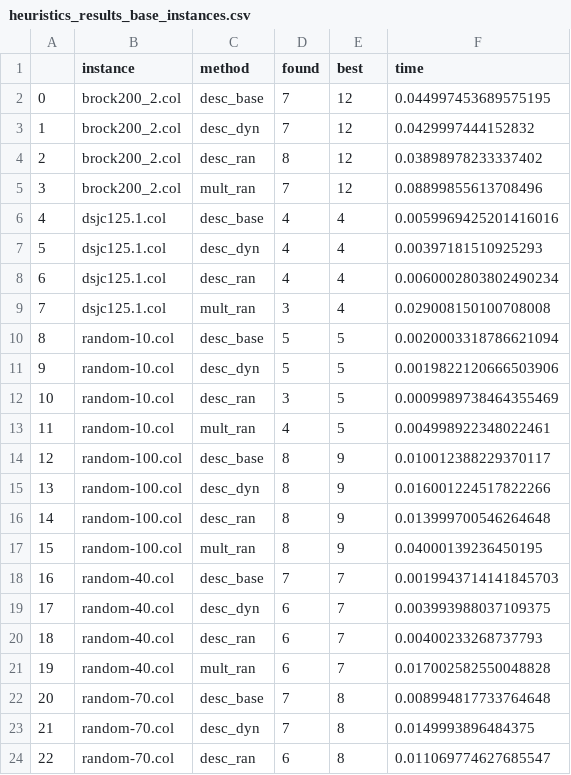
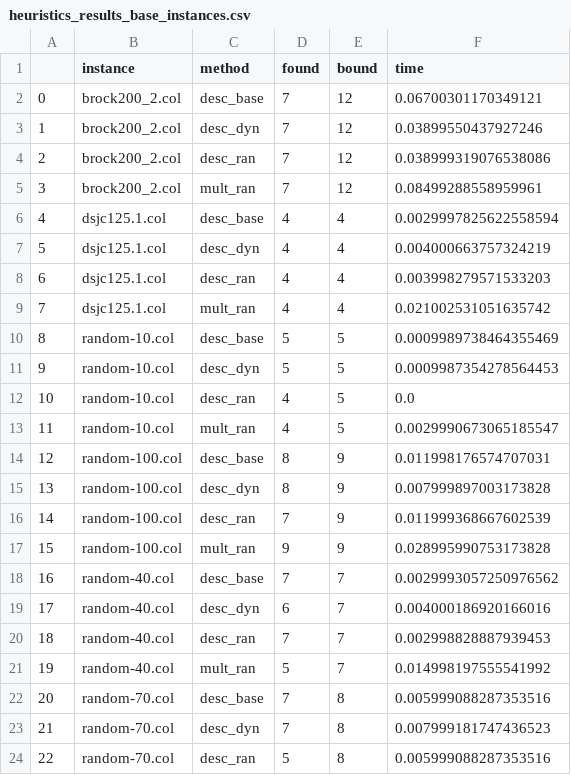
Before and after one commit to alexisbarreaux/projet_MH, a CSV file: notebooks/heuristics_results_base_instances.csv, drawn as a sheet; only a part is shown; the diff covers the shown part only.

Commit message:
Modified column name

```diff
--- a/notebooks/heuristics_results_base_instances.csv
+++ b/notebooks/heuristics_results_base_instances.csv
@@ -1,24 +1,24 @@
-;instance;method;found;best;time
-0;brock200_2.col;desc_base;7;12;0.044997453689575195
-1;brock200_2.col;desc_dyn;7;12;0.0429997444152832
-2;brock200_2.col;desc_ran;8;12;0.03898978233337402
-3;brock200_2.col;mult_ran;7;12;0.08899855613708496
-4;dsjc125.1.col;desc_base;4;4;0.0059969425201416016
-5;dsjc125.1.col;desc_dyn;4;4;0.00397181510925293
-6;dsjc125.1.col;desc_ran;4;4;0.0060002803802490234
-7;dsjc125.1.col;mult_ran;3;4;0.029008150100708008
-8;random-10.col;desc_base;5;5;0.0020003318786621094
-9;random-10.col;desc_dyn;5;5;0.0019822120666503906
-10;random-10.col;desc_ran;3;5;0.0009989738464355469
-11;random-10.col;mult_ran;4;5;0.004998922348022461
-12;random-100.col;desc_base;8;9;0.010012388229370117
-13;random-100.col;desc_dyn;8;9;0.016001224517822266
-14;random-100.col;desc_ran;8;9;0.013999700546264648
-15;random-100.col;mult_ran;8;9;0.04000139236450195
-16;random-40.col;desc_base;7;7;0.0019943714141845703
-17;random-40.col;desc_dyn;6;7;0.003993988037109375
-18;random-40.col;desc_ran;6;7;0.00400233268737793
-19;random-40.col;mult_ran;6;7;0.017002582550048828
-20;random-70.col;desc_base;7;8;0.008994817733764648
-21;random-70.col;desc_dyn;7;8;0.0149993896484375
-22;random-70.col;desc_ran;6;8;0.011069774627685547
+;instance;method;found;bound;time
+0;brock200_2.col;desc_base;7;12;0.06700301170349121
+1;brock200_2.col;desc_dyn;7;12;0.03899550437927246
+2;brock200_2.col;desc_ran;7;12;0.038999319076538086
+3;brock200_2.col;mult_ran;7;12;0.08499288558959961
+4;dsjc125.1.col;desc_base;4;4;0.0029997825622558594
+5;dsjc125.1.col;desc_dyn;4;4;0.004000663757324219
+6;dsjc125.1.col;desc_ran;4;4;0.003998279571533203
+7;dsjc125.1.col;mult_ran;4;4;0.021002531051635742
+8;random-10.col;desc_base;5;5;0.0009989738464355469
+9;random-10.col;desc_dyn;5;5;0.0009987354278564453
+10;random-10.col;desc_ran;4;5;0.0
+11;random-10.col;mult_ran;4;5;0.0029990673065185547
+12;random-100.col;desc_base;8;9;0.011998176574707031
+13;random-100.col;desc_dyn;8;9;0.007999897003173828
+14;random-100.col;desc_ran;7;9;0.011999368667602539
+15;random-100.col;mult_ran;9;9;0.028995990753173828
+16;random-40.col;desc_base;7;7;0.0029993057250976562
+17;random-40.col;desc_dyn;6;7;0.004000186920166016
+18;random-40.col;desc_ran;7;7;0.002998828887939453
+19;random-40.col;mult_ran;5;7;0.014998197555541992
+20;random-70.col;desc_base;7;8;0.005999088287353516
+21;random-70.col;desc_dyn;7;8;0.007999181747436523
+22;random-70.col;desc_ran;5;8;0.005999088287353516
```
Also changed, not shown: 2 edited cells elsewhere in this file, 2 other files.
